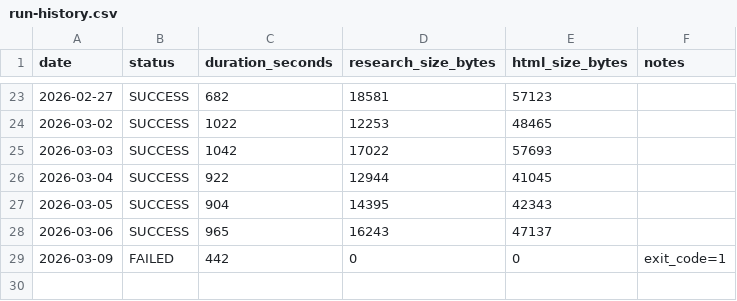
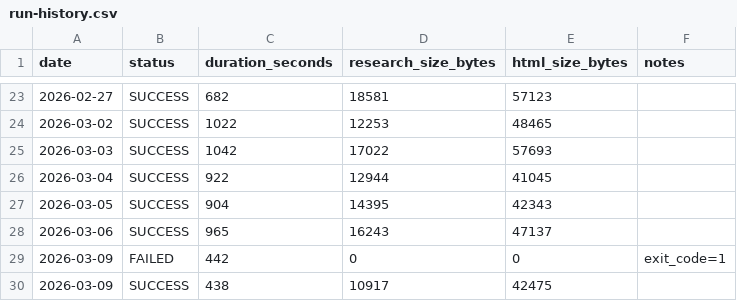
Before and after one commit to DaryllGomas/bigpic-markets, a CSV file: morning-brief/logs/run-history.csv, drawn as a sheet; only a part is shown, gaps mark what is left out.

```diff
--- a/morning-brief/logs/run-history.csv
+++ b/morning-brief/logs/run-history.csv
@@ -29 +29,2 @@ date,status,duration_seconds,research_size_bytes,html_size_bytes,notes
 2026-03-09,FAILED,442,0,0,exit_code=1
+2026-03-09,SUCCESS,438,10917,42475,
```
Also changed, not shown: 1 other file.
